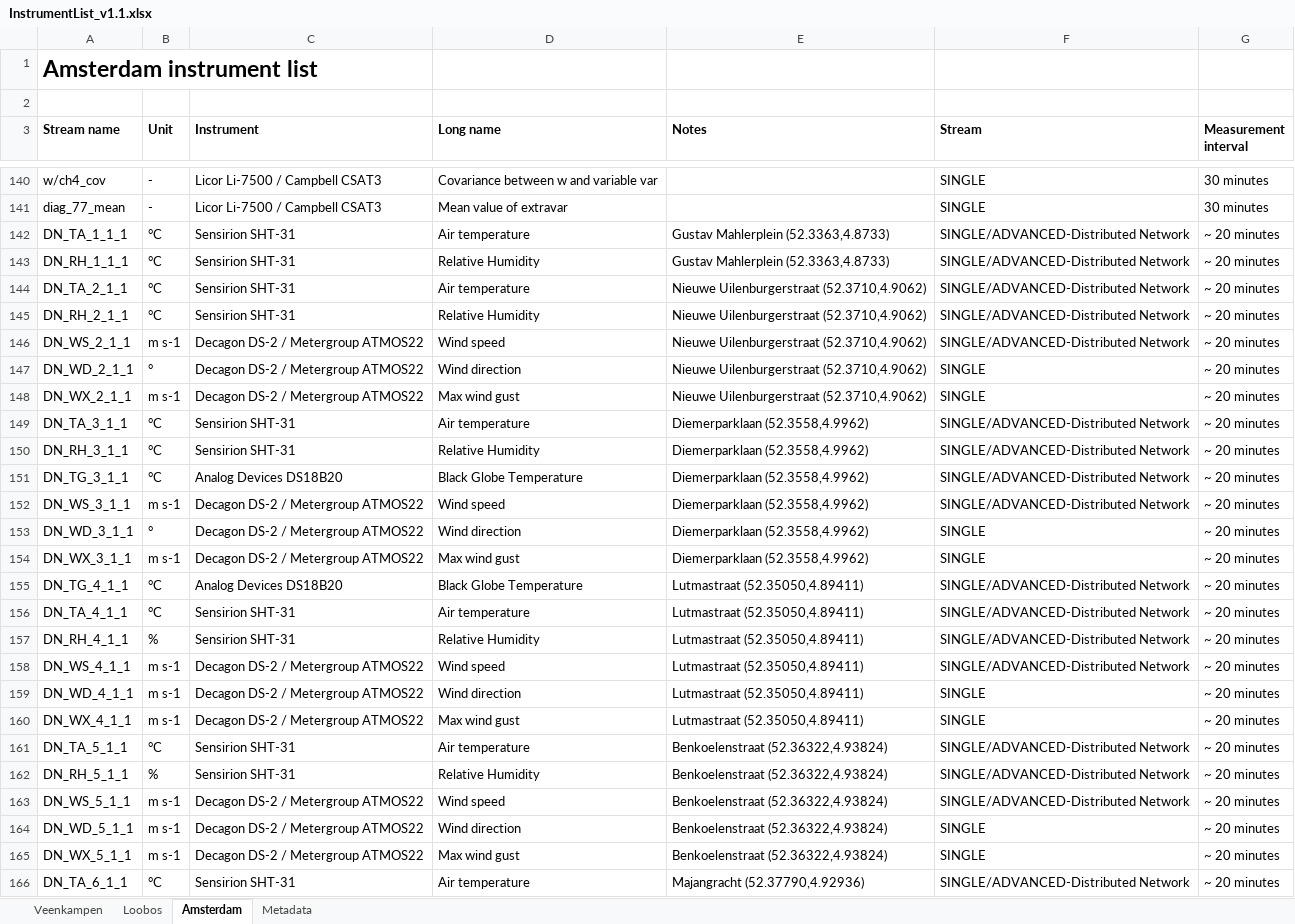
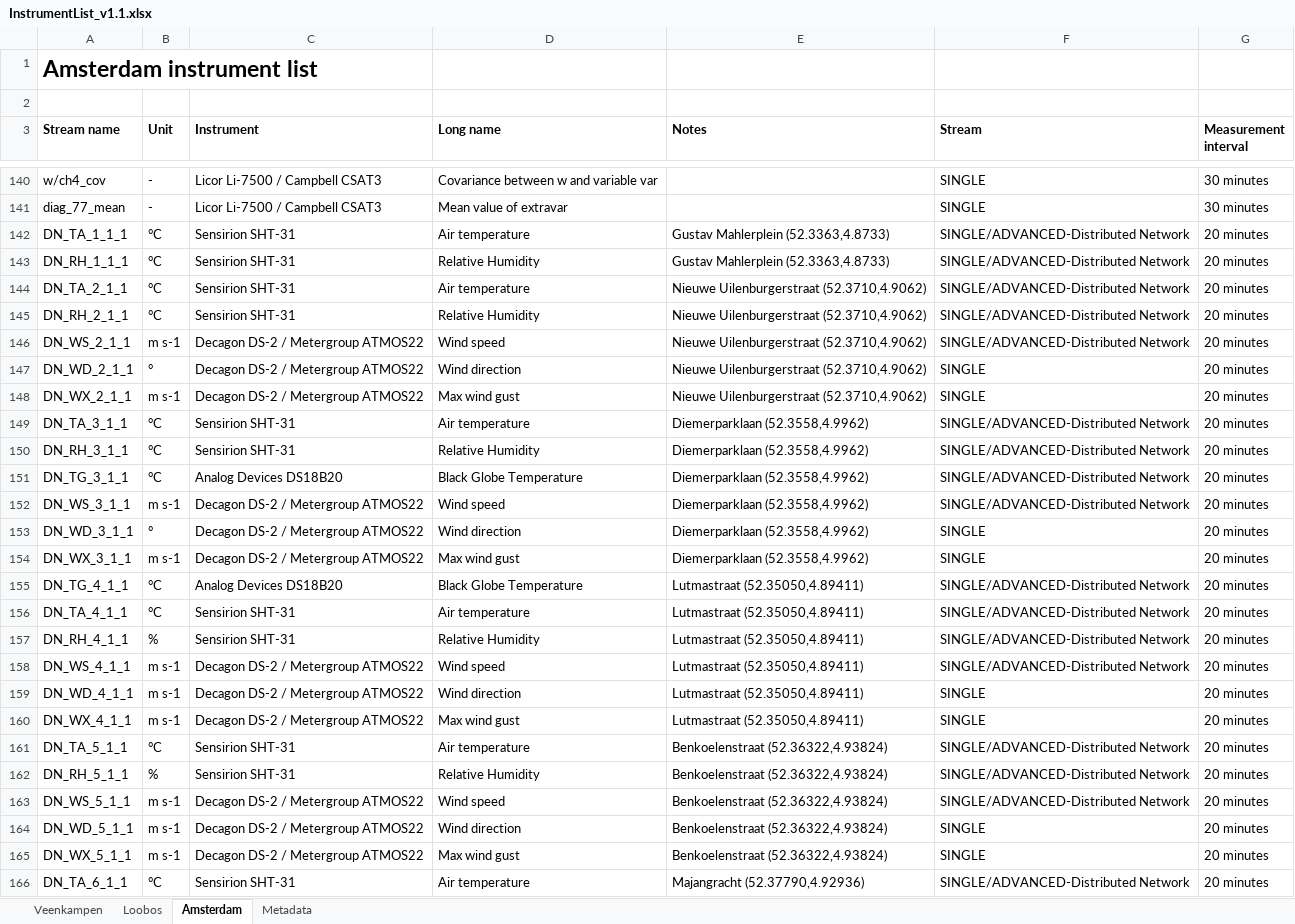
Before and after one commit to MAQ-Observations/post-processing, an Excel workbook: InstrumentList_v1.1.xlsx, sheet Amsterdam, drawn as a sheet; only a part is shown, gaps mark what is left out; values as stored, in another font and other column widths than the file's, no borders; the diff covers the shown part only; the diff names each change by its address in the sheet, - before the commit and + after, or states it on an @@ line.

```diff
--- a/InstrumentList_v1.1.xlsx (sheet Amsterdam)
+++ b/InstrumentList_v1.1.xlsx (sheet Amsterdam)
-G142:G166 (Measurement interval): ~ 20 minutes
+G142:G166 (Measurement interval): 20 minutes
```
Also changed, not shown: 95 edited cells elsewhere in this sheet, sheet Metadata, sheet Veenkampen.
